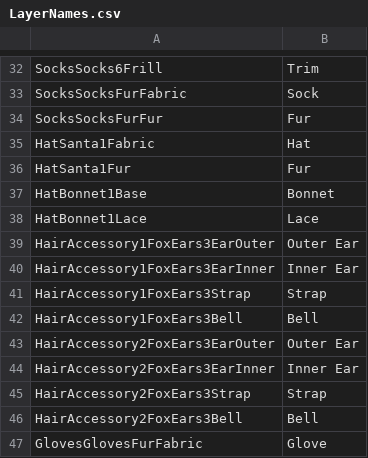
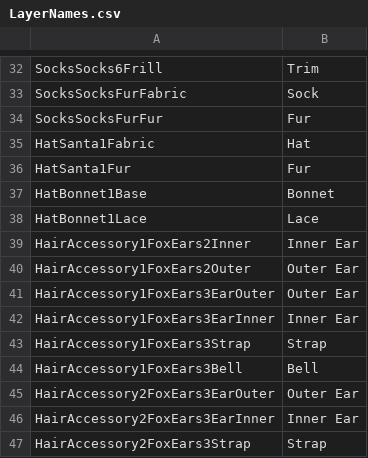
Before and after one commit to elliesec/Bondage-College, a CSV file: BondageClub/Assets/Female3DCG/LayerNames.csv, drawn as a sheet; only a part is shown, gaps mark what is left out; the shorter side is filled out with more unchanged rows; the diff names each change by its address in the sheet, - before the commit and + after, or states it on an @@ line.

Commit message:
Adds multi-colour support to FoxEars2 (asset split by Ayesha)

```diff
--- a/BondageClub/Assets/Female3DCG/LayerNames.csv
+++ b/BondageClub/Assets/Female3DCG/LayerNames.csv
+row 39: HairAccessory1FoxEars2Inner | Inner Ear
+row 40: HairAccessory1FoxEars2Outer | Outer Ear
```
Also changed, not shown: 3 other files.
